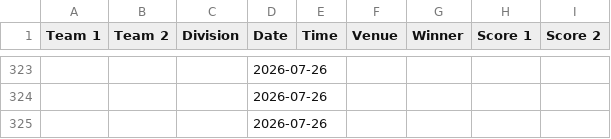
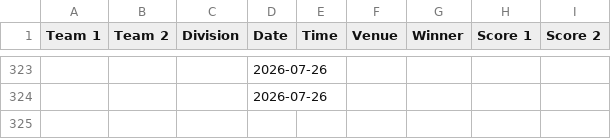
Before and after one commit to nacopticleague/mygamestab, a CSV file: data/games.csv, drawn as a sheet; only a part is shown, gaps mark what is left out; the diff names each change by its address in the sheet, - before the commit and + after, or states it on an @@ line.

Commit message:
Update data/games.csv from Google Sheet

```diff
--- a/data/games.csv
+++ b/data/games.csv
-row 325:  |  |  | 2026-07-26
```
